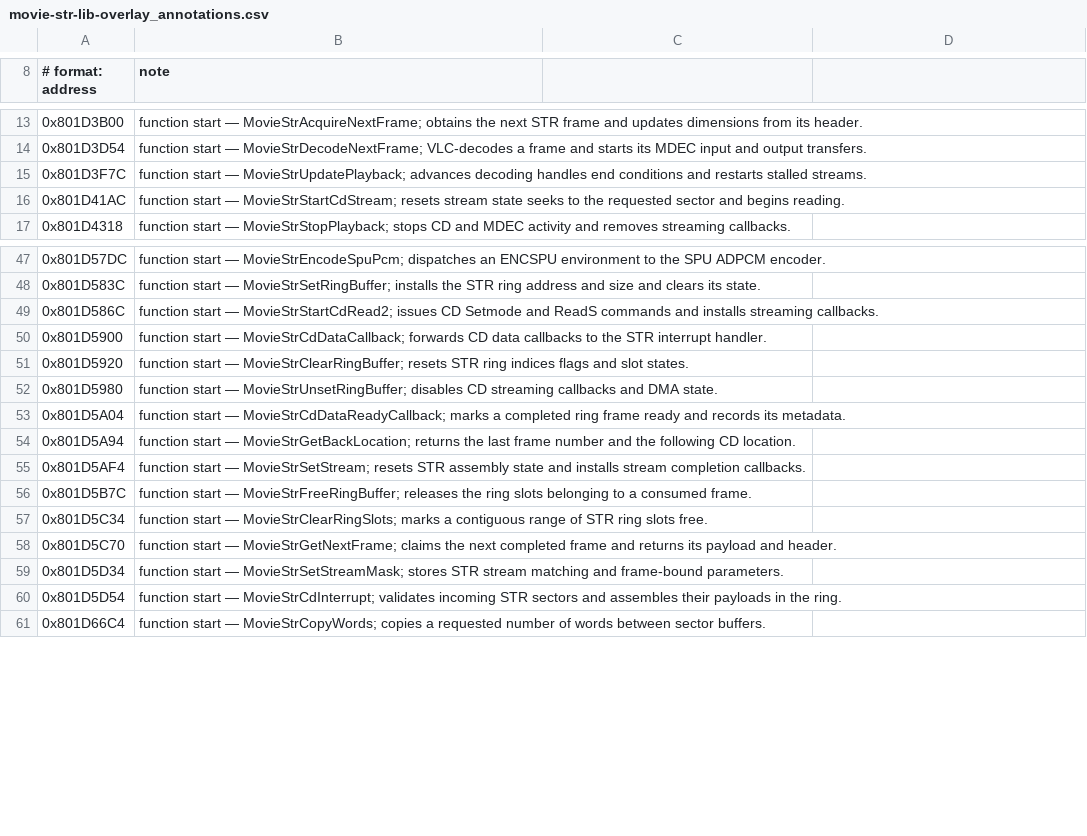
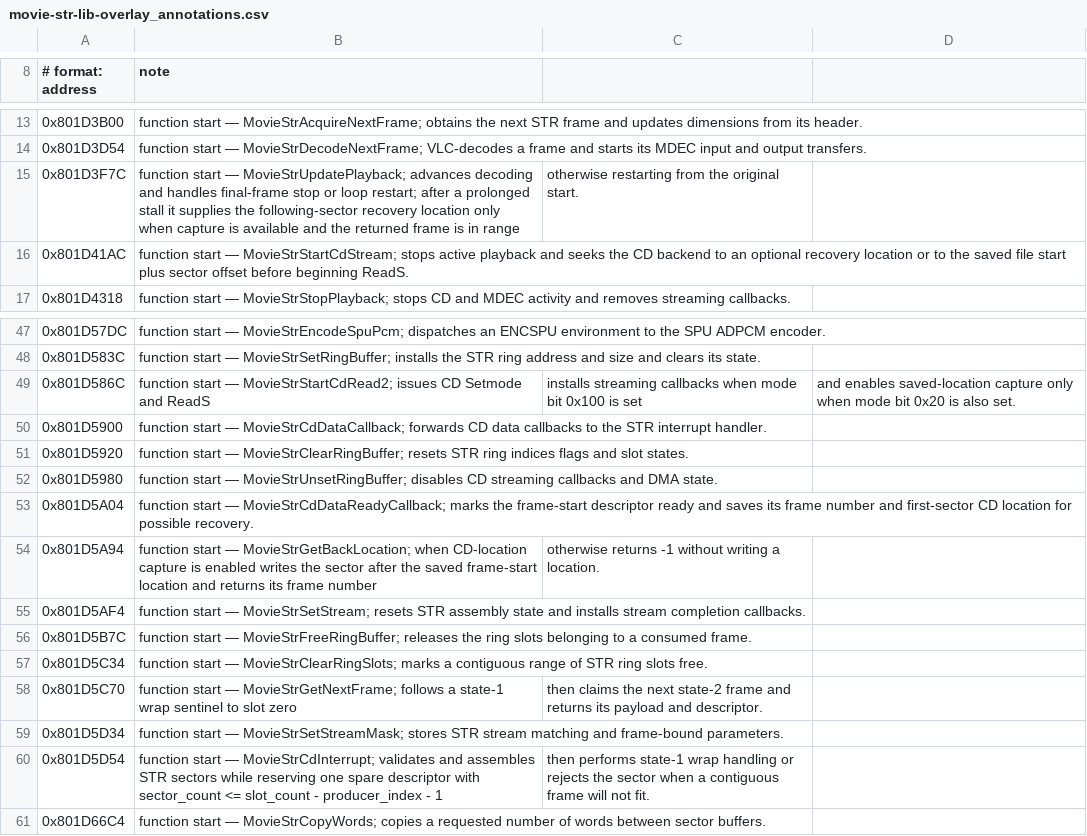
Before and after one commit to OpokXeno/xenogears-recomp, a CSV file: annotations/overlays/movie/movie-str-lib-overlay_annotations.csv, drawn as a sheet; only a part is shown, gaps mark what is left out.

```diff
--- a/annotations/overlays/movie/movie-str-lib-overlay_annotations.csv
+++ b/annotations/overlays/movie/movie-str-lib-overlay_annotations.csv
@@ -14,4 +14,4 @@
 0x801D3D54, function start — MovieStrDecodeNextFrame; VLC-decodes a frame and starts its MDEC input and output transfers.
-0x801D3F7C, function start — MovieStrUpdatePlayback; advances decoding handles end conditions and restarts stalled streams.
-0x801D41AC, function start — MovieStrStartCdStream; resets stream state seeks to the requested sector and begins reading.
+0x801D3F7C, function start — MovieStrUpdatePlayback; advances decoding and handles final-frame stop or loop restart; after a prolonged stall it supplies the following-sector recovery location only when capture is available and the returned frame is in range, otherwise restarting from the original start.
+0x801D41AC, function start — MovieStrStartCdStream; stops active playback and seeks the CD backend to an optional recovery location or to the saved file start plus sector offset before beginning ReadS.
 0x801D4318, function start — MovieStrStopPlayback; stops CD and MDEC activity and removes streaming callbacks.
@@ -48,3 +48,3 @@
 0x801D583C, function start — MovieStrSetRingBuffer; installs the STR ring address and size and clears its state.
-0x801D586C, function start — MovieStrStartCdRead2; issues CD Setmode and ReadS commands and installs streaming callbacks.
+0x801D586C, function start — MovieStrStartCdRead2; issues CD Setmode and ReadS, installs streaming callbacks when mode bit 0x100 is set, and enables saved-location capture only when mode bit 0x20 is also set.
 0x801D5900, function start — MovieStrCdDataCallback; forwards CD data callbacks to the STR interrupt handler.
@@ -52,4 +52,4 @@
 0x801D5980, function start — MovieStrUnsetRingBuffer; disables CD streaming callbacks and DMA state.
-0x801D5A04, function start — MovieStrCdDataReadyCallback; marks a completed ring frame ready and records its metadata.
-0x801D5A94, function start — MovieStrGetBackLocation; returns the last frame number and the following CD location.
+0x801D5A04, function start — MovieStrCdDataReadyCallback; marks the frame-start descriptor ready and saves its frame number and first-sector CD location for possible recovery.
+0x801D5A94, function start — MovieStrGetBackLocation; when CD-location capture is enabled writes the sector after the saved frame-start location and returns its frame number, otherwise returns -1 without writing a location.
 0x801D5AF4, function start — MovieStrSetStream; resets STR assembly state and installs stream completion callbacks.
@@ -57,5 +57,5 @@
 0x801D5C34, function start — MovieStrClearRingSlots; marks a contiguous range of STR ring slots free.
-0x801D5C70, function start — MovieStrGetNextFrame; claims the next completed frame and returns its payload and header.
+0x801D5C70, function start — MovieStrGetNextFrame; follows a state-1 wrap sentinel to slot zero, then claims the next state-2 frame and returns its payload and descriptor.
 0x801D5D34, function start — MovieStrSetStreamMask; stores STR stream matching and frame-bound parameters.
-0x801D5D54, function start — MovieStrCdInterrupt; validates incoming STR sectors and assembles their payloads in the ring.
+0x801D5D54, function start — MovieStrCdInterrupt; validates and assembles STR sectors while reserving one spare descriptor with sector_count <= slot_count - producer_index - 1, then performs state-1 wrap handling or rejects the sector when a contiguous frame will not fit.
 0x801D66C4, function start — MovieStrCopyWords; copies a requested number of words between sector buffers.
```
Also changed, not shown: annotations/overlays/battle/battle-overlay_annotations.csv, annotations/overlays/gear/gear-helper-overlay_annotations.csv, 3 other files.
